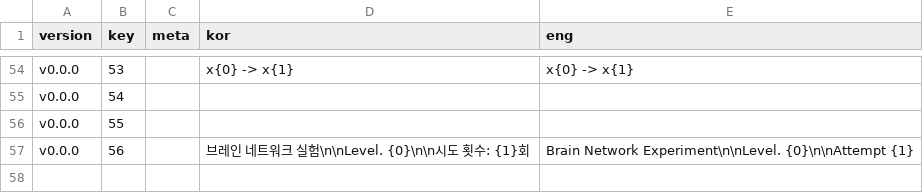
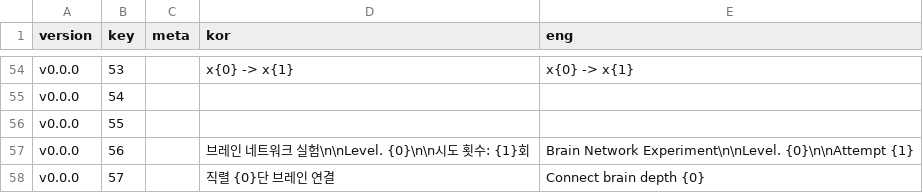
Before and after one commit to adelie-penguin-sw/Intelligence-Data, a CSV file: TextFormat.csv, drawn as a sheet; only a part is shown, gaps mark what is left out; the diff names each change by its address in the sheet, - before the commit and + after, or states it on an @@ line.

Commit message:
Feat: 브레인 단수 표시 텍스트 추가

```diff
--- a/TextFormat.csv
+++ b/TextFormat.csv
+row 58: v0.0.0 | 57 |  | 직렬 {0}단 브레인 연결 | Connect brain depth {0}
```
